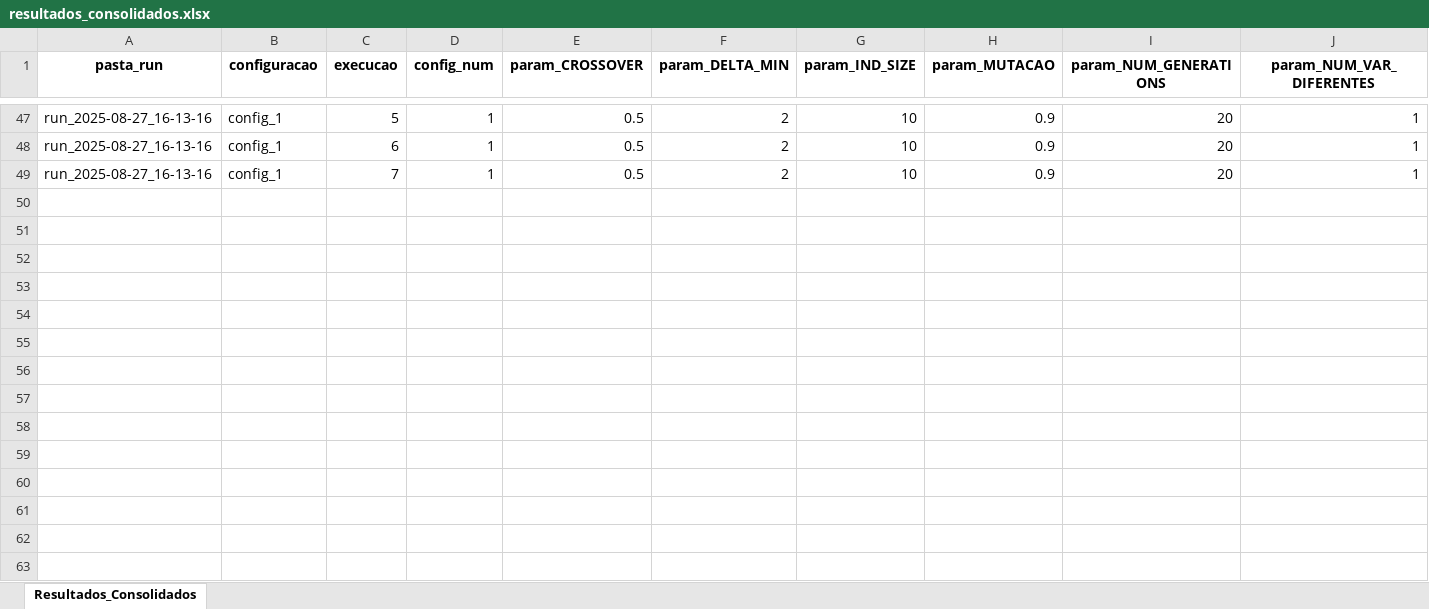
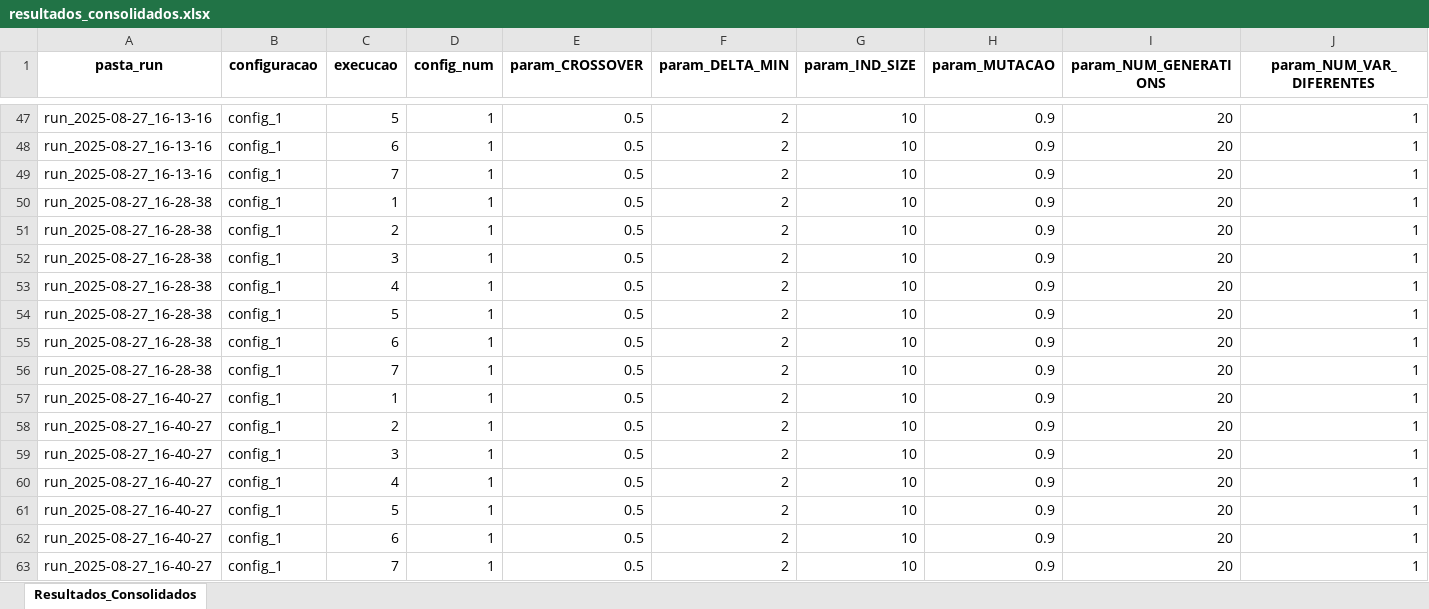
Before and after one commit to PedroVic12/Repopulation-With-Elite-Set, an Excel workbook: src/output/resultados_consolidados.xlsx, sheet Resultados_Consolidados, drawn as a sheet; only a part is shown, gaps mark what is left out; values as stored, in another font and other column widths than the file's, no borders; rows hold the shown columns only; the diff names each change by its address in the sheet, - before the commit and + after, or states it on an @@ line.

```diff
--- a/src/output/resultados_consolidados.xlsx (sheet Resultados_Consolidados)
+++ b/src/output/resultados_consolidados.xlsx (sheet Resultados_Consolidados)
+row 50: run_2025-08-27_16-28-38 | config_1 | 1 | 1 | 0.5 | 2 | 10 | 0.9 | 20 | 1
+row 51: run_2025-08-27_16-28-38 | config_1 | 2 | 1 | 0.5 | 2 | 10 | 0.9 | 20 | 1
+row 52: run_2025-08-27_16-28-38 | config_1 | 3 | 1 | 0.5 | 2 | 10 | 0.9 | 20 | 1
+row 53: run_2025-08-27_16-28-38 | config_1 | 4 | 1 | 0.5 | 2 | 10 | 0.9 | 20 | 1
+row 54: run_2025-08-27_16-28-38 | config_1 | 5 | 1 | 0.5 | 2 | 10 | 0.9 | 20 | 1
+row 55: run_2025-08-27_16-28-38 | config_1 | 6 | 1 | 0.5 | 2 | 10 | 0.9 | 20 | 1
+row 56: run_2025-08-27_16-28-38 | config_1 | 7 | 1 | 0.5 | 2 | 10 | 0.9 | 20 | 1
+row 57: run_2025-08-27_16-40-27 | config_1 | 1 | 1 | 0.5 | 2 | 10 | 0.9 | 20 | 1
+row 58: run_2025-08-27_16-40-27 | config_1 | 2 | 1 | 0.5 | 2 | 10 | 0.9 | 20 | 1
+row 59: run_2025-08-27_16-40-27 | config_1 | 3 | 1 | 0.5 | 2 | 10 | 0.9 | 20 | 1
+row 60: run_2025-08-27_16-40-27 | config_1 | 4 | 1 | 0.5 | 2 | 10 | 0.9 | 20 | 1
+row 61: run_2025-08-27_16-40-27 | config_1 | 5 | 1 | 0.5 | 2 | 10 | 0.9 | 20 | 1
+row 62: run_2025-08-27_16-40-27 | config_1 | 6 | 1 | 0.5 | 2 | 10 | 0.9 | 20 | 1
+row 63: run_2025-08-27_16-40-27 | config_1 | 7 | 1 | 0.5 | 2 | 10 | 0.9 | 20 | 1
```
Also changed, not shown: src/output/hash_table.xlsx, src/output/pop_final.xlsx, 44 other files.
